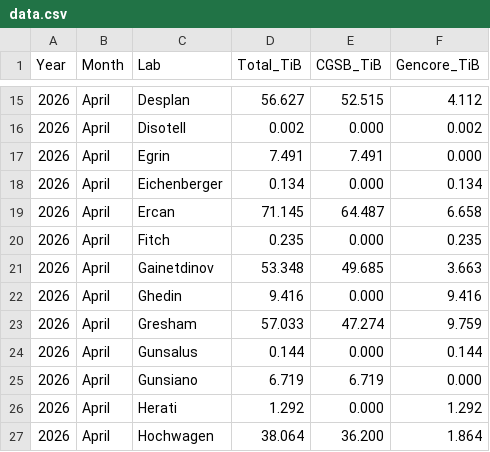
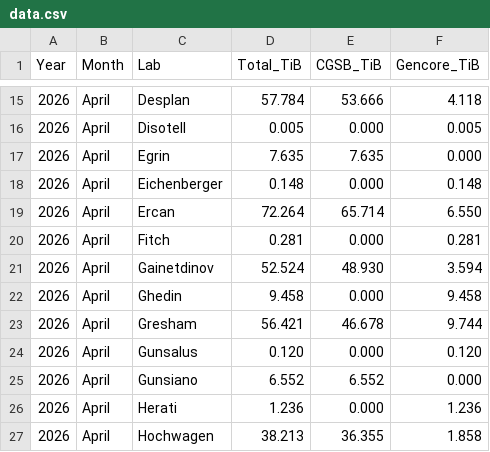
Before and after one commit to gencorefacility/hpcusage, a CSV file: html/data.csv, drawn as a sheet; only a part is shown, gaps mark what is left out; the diff covers the shown part only.

Commit message:
Update data for April 2026 in data.csv
Updated various data entries for April 2026, including adjustments to totals for multiple labs.

```diff
--- a/html/data.csv
+++ b/html/data.csv
@@ -15,13 +15,13 @@ Year,Month,Lab,Total_TiB,CGSB_TiB,Gencore_TiB
-2026,April,Desplan,56.627,52.515,4.112
-2026,April,Disotell,0.002,0.000,0.002
-2026,April,Egrin,7.491,7.491,0.000
-2026,April,Eichenberger,0.134,0.000,0.134
-2026,April,Ercan,71.145,64.487,6.658
-2026,April,Fitch,0.235,0.000,0.235
-2026,April,Gainetdinov,53.348,49.685,3.663
-2026,April,Ghedin,9.416,0.000,9.416
-2026,April,Gresham,57.033,47.274,9.759
-2026,April,Gunsalus,0.144,0.000,0.144
-2026,April,Gunsiano,6.719,6.719,0.000
-2026,April,Herati,1.292,0.000,1.292
-2026,April,Hochwagen,38.064,36.200,1.864
+2026,April,Desplan,57.784,53.666,4.118
+2026,April,Disotell,0.005,0.000,0.005
+2026,April,Egrin,7.635,7.635,0.000
+2026,April,Eichenberger,0.148,0.000,0.148
+2026,April,Ercan,72.264,65.714,6.550
+2026,April,Fitch,0.281,0.000,0.281
+2026,April,Gainetdinov,52.524,48.930,3.594
+2026,April,Ghedin,9.458,0.000,9.458
+2026,April,Gresham,56.421,46.678,9.744
+2026,April,Gunsalus,0.120,0.000,0.120
+2026,April,Gunsiano,6.552,6.552,0.000
+2026,April,Herati,1.236,0.000,1.236
+2026,April,Hochwagen,38.213,36.355,1.858
```
Also changed, not shown: 75 edited cells elsewhere in this file.
